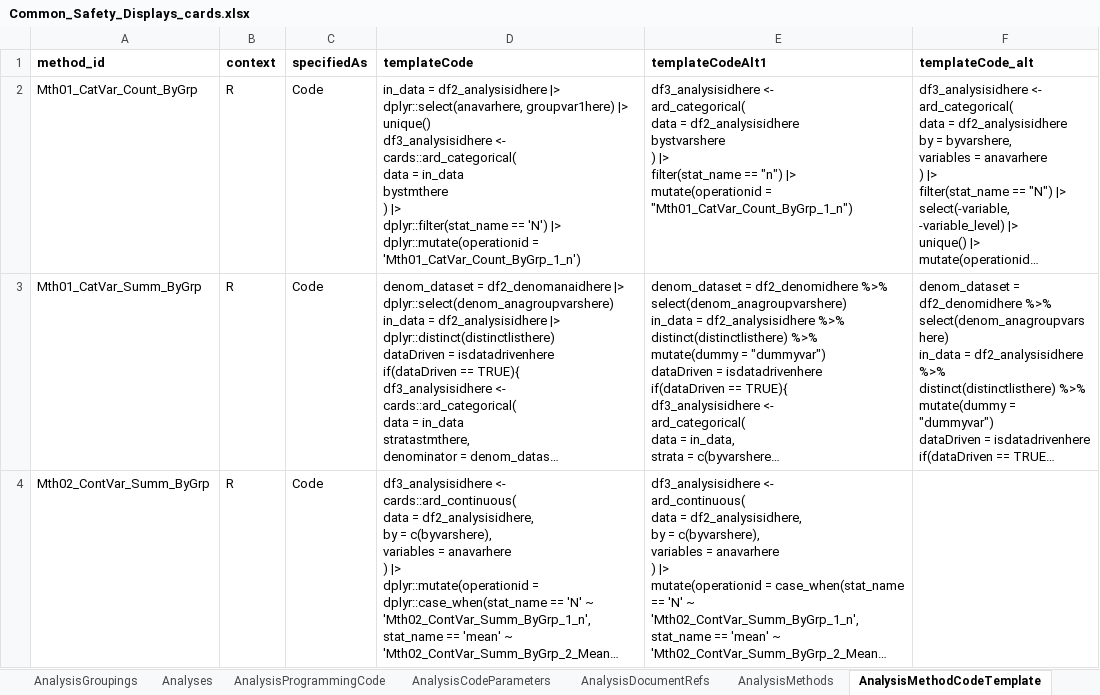
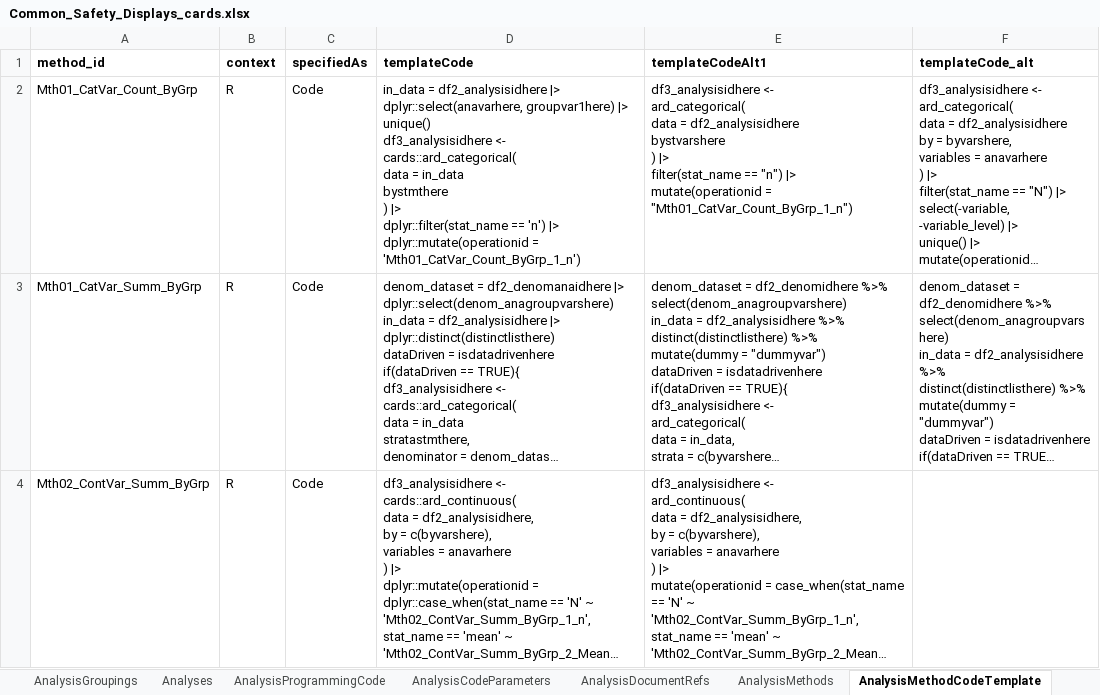
Before and after one commit to clymbclinical/siera, an Excel workbook: inst/extdata/Common_Safety_Displays_cards.xlsx, sheet AnalysisMethodCodeTemplate, drawn as a sheet; only a part is shown; long unchanged cells end in …; values as stored, in another font and other column widths than the file's, no borders; ↵ is a line break in a cell; the diff names each change by its address in the sheet, - before the commit and + after, or states it on an @@ line.

Commit message:
add tests for xlsx

```diff
--- a/inst/extdata/Common_Safety_Displays_cards.xlsx (sheet AnalysisMethodCodeTemplate)
+++ b/inst/extdata/Common_Safety_Displays_cards.xlsx (sheet AnalysisMethodCodeTemplate)
-D2 (templateCode): …dplyr::filter(stat_name == 'N') |> ↵ dplyr::mutate(operationid…
+D2 (templateCode): …dplyr::filter(stat_name == 'n') |> ↵ dplyr::mutate(operationid…
```
Also changed, not shown: 1 other file.
